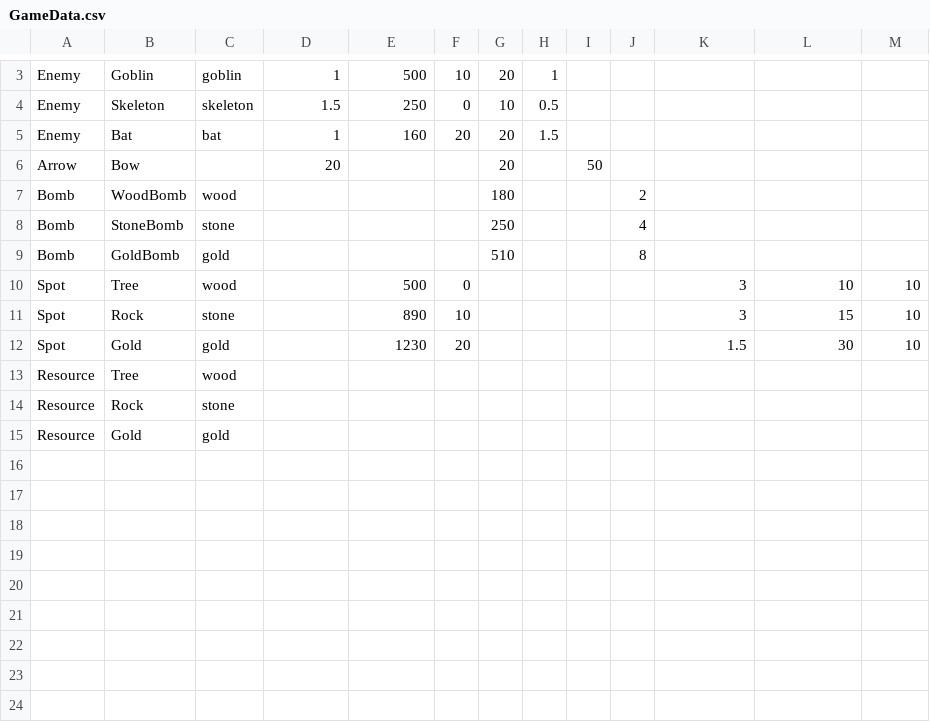
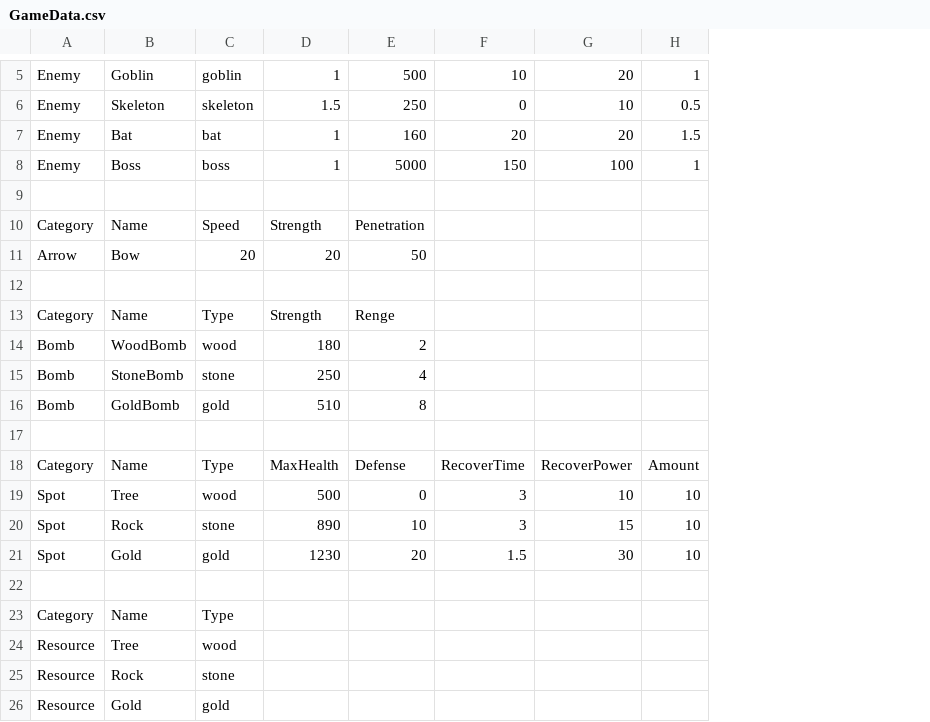
Before and after one commit to AzumaSato4/KeepWorking_web, a CSV file: StreamingAssets/GameData.csv, drawn as a sheet; only a part is shown, gaps mark what is left out; removed rows and columns are numbered as before the commit, all else as after; the diff covers the shown part only; the diff names each change by its address in the sheet, - before the commit and + after, or states it on an @@ line.

```diff
--- a/StreamingAssets/GameData.csv
+++ b/StreamingAssets/GameData.csv
-column F, rows 3-12: 10 | 0 | 20 |  |  |  |  | 0 | 10 | 20
-column G, rows 3-9: 20 | 10 | 20 | 20 | 180 | 250 | 510
-column H, rows 3-5: 1 | 0.5 | 1.5
-column I, row 6: 50
-column J, rows 7-9: 2 | 4 | 8
-F5: (empty)
+F5: 10
-G5: (empty)
+G5: 20
-H5: (empty)
+H5: 1
-F6: (empty)
+F6: 0
-G6: (empty)
+G6: 10
-H6: (empty)
+H6: 0.5
-F7: (empty)
+F7: 20
-G7: (empty)
+G7: 20
-H7: (empty)
+H7: 1.5
+row 8: Enemy | Boss | boss | 1 | 5000 | 150 | 100 | 1
+row 9: (empty)
+row 10: Category | Name | Speed | Strength | Penetration
-C11: (empty)
+C11: 20
-E11: (empty)
+E11: 50
+row 12: (empty)
+row 13: Category | Name | Type | Strength | Renge
-D14: (empty)
+D14: 180
-E14: (empty)
+E14: 2
-D15: (empty)
+D15: 250
-E15: (empty)
+E15: 4
-D16: (empty)
+D16: 510
-E16: (empty)
+E16: 8
+row 17: (empty)
+row 18: Category | Name | Type | MaxHealth | Defense | RecoverTime | RecoverPower | Amount
-D19: (empty)
+D19: 500
-E19: 500
+E19: 0
-D20: (empty)
+D20: 890
-E20: 890
+E20: 10
-D21: (empty)
+D21: 1230
-E21: 1230
+E21: 20
+row 22: (empty)
+row 23: Category | Name | Type
```
Also changed, not shown: 3 added rows, 1 removed row and 3 edited cells elsewhere in this file, 4 other files.
